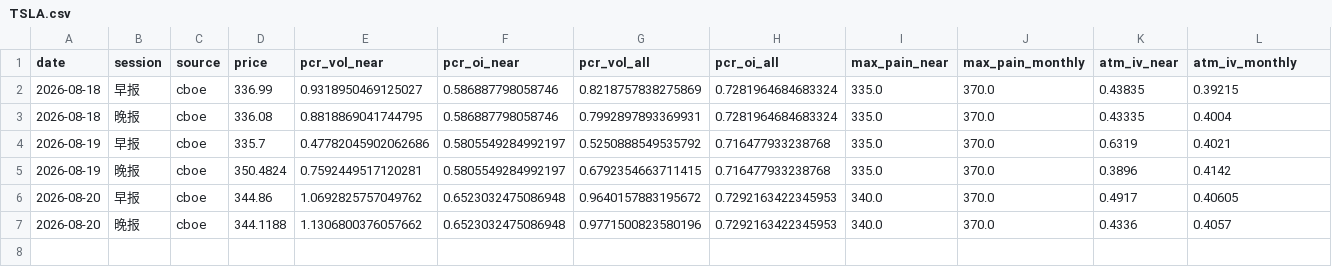
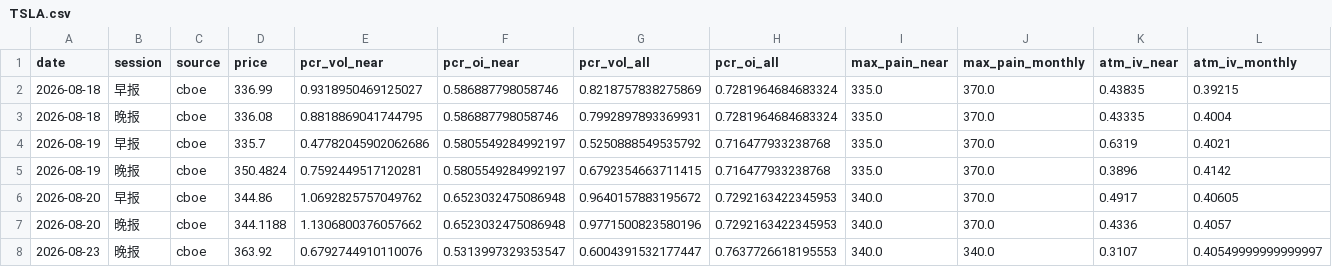
Before and after one commit to KKOO245/OPTION-ALERT, a CSV file: data/analytics/TSLA.csv, drawn as a sheet; only a part is shown; rows hold the shown columns only; the diff names each change by its address in the sheet, - before the commit and + after, or states it on an @@ line.

```diff
--- a/data/analytics/TSLA.csv
+++ b/data/analytics/TSLA.csv
+row 8: 2026-08-23 | 晚报 | cboe | 363.92 | 0.6792744910110076 | 0.5313997329353547 | 0.6004391532177447 | 0.7637726618195553 | 340.0 | 340.0 | 0.3107 | 0.40549999999999997
```
Also changed, not shown: data/analytics/NVDA.csv, data/history/GDX.csv, 24 other files.
